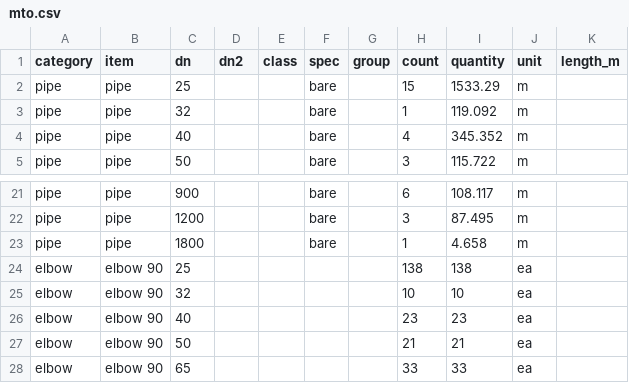
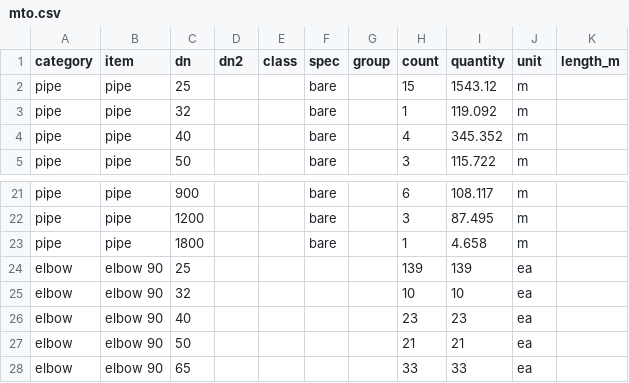
Before and after one commit to ChemE-as-Code/process-library, a CSV file: processes/ammonia-1/estimate/mto.csv, drawn as a sheet; only a part is shown, gaps mark what is left out.

```diff
--- a/processes/ammonia-1/estimate/mto.csv
+++ b/processes/ammonia-1/estimate/mto.csv
@@ -1,3 +1,3 @@
 category,item,dn,dn2,class,spec,group,count,quantity,unit,length_m
-pipe,pipe,25,,,bare,,15,1533.29,m,
+pipe,pipe,25,,,bare,,15,1543.12,m,
 pipe,pipe,32,,,bare,,1,119.092,m,
@@ -23,3 +23,3 @@ pipe,pipe,1200,,,bare,,3,87.495,m,
 pipe,pipe,1800,,,bare,,1,4.658,m,
-elbow,elbow 90,25,,,,,138,138,ea,
+elbow,elbow 90,25,,,,,139,139,ea,
 elbow,elbow 90,32,,,,,10,10,ea,
```
Also changed, not shown: 8 other files.
